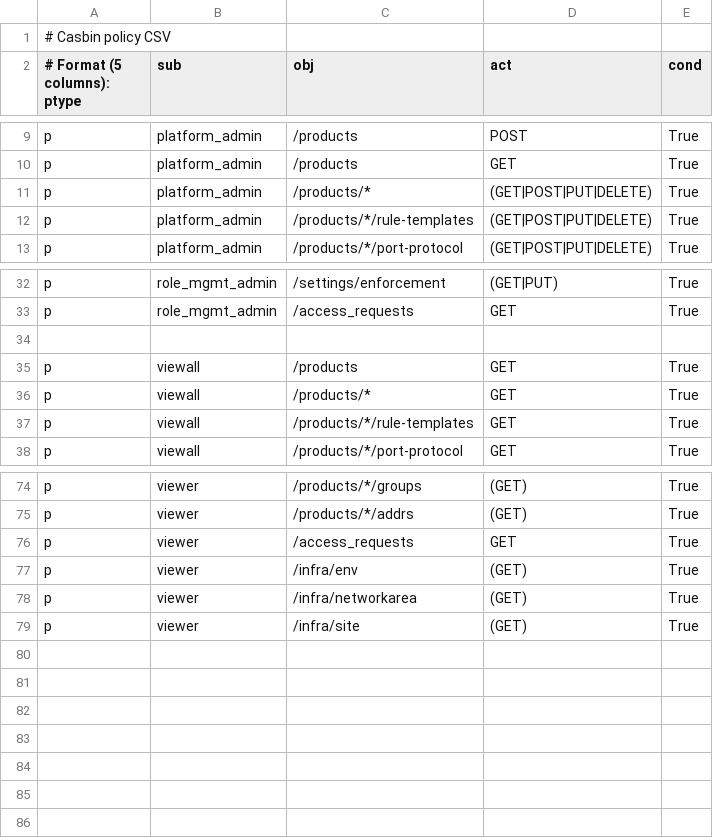
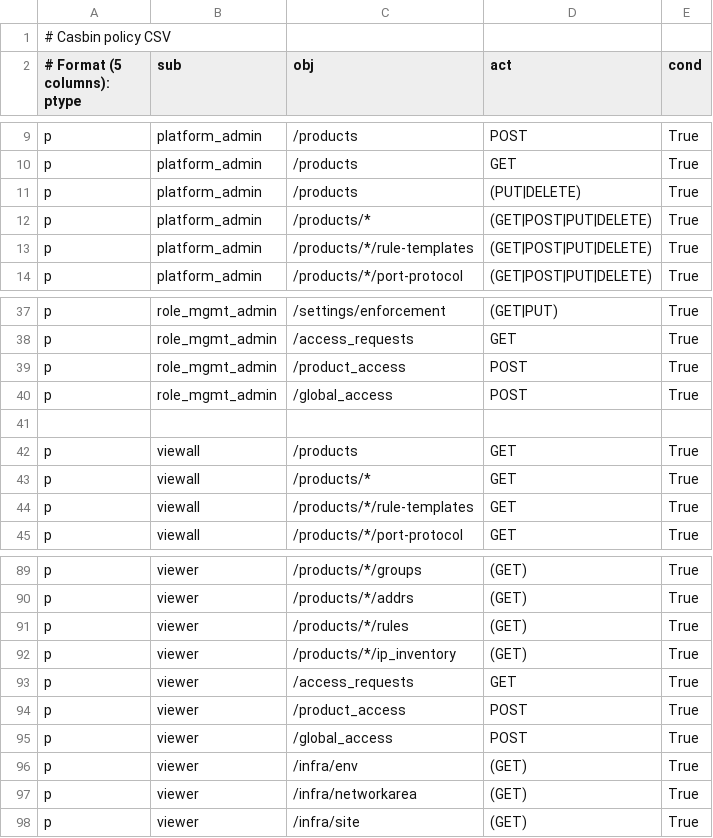
Before and after one commit to praveensiddu/fw-templates, a CSV file: fwconfigui/backend/backend/auth/casbin_policy.csv, drawn as a sheet; only a part is shown, gaps mark what is left out; the diff covers the shown part only; the diff names each change by its address in the sheet, - before the commit and + after, or states it on an @@ line.

```diff
--- a/fwconfigui/backend/backend/auth/casbin_policy.csv
+++ b/fwconfigui/backend/backend/auth/casbin_policy.csv
+row 11: p | platform_admin | /products | (PUT|DELETE) | True
+row 39: p | role_mgmt_admin | /product_access | POST | True
+row 40: p | role_mgmt_admin | /global_access | POST | True
+row 91: p | viewer | /products/*/rules | (GET) | True
+row 92: p | viewer | /products/*/ip_inventory | (GET) | True
+row 94: p | viewer | /product_access | POST | True
+row 95: p | viewer | /global_access | POST | True
```
Also changed, not shown: 12 added rows elsewhere in this file, 1 other file.
